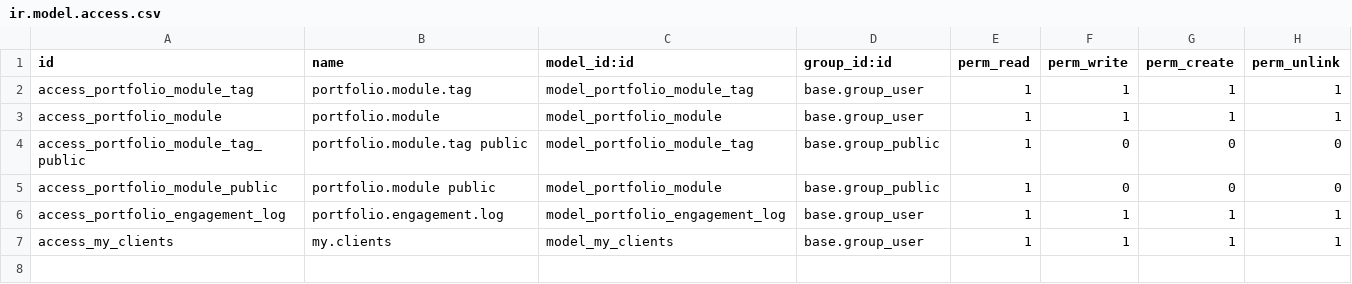
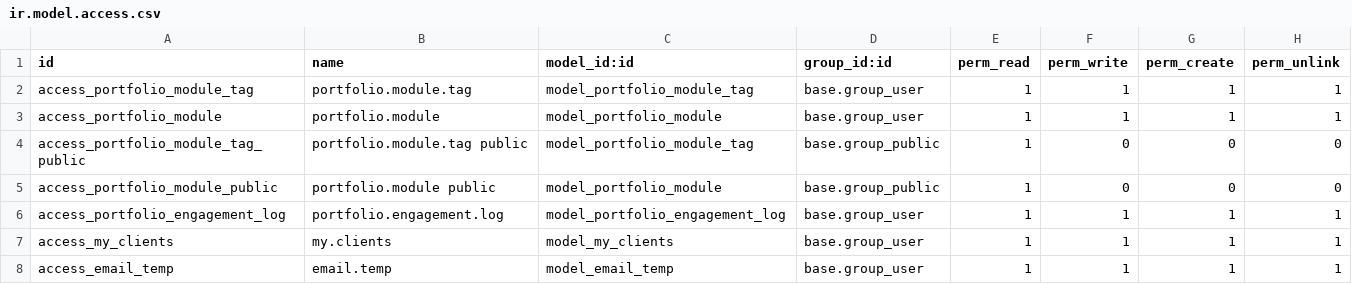
Before and after one commit to amulbabariya07/odoo-portfolio, a CSV file: portfolio/portfolio_module/security/ir.model.access.csv, drawn as a sheet; the diff names each change by its address in the sheet, - before the commit and + after, or states it on an @@ line.

Commit message:
[IMP] Email Template code

```diff
--- a/portfolio/portfolio_module/security/ir.model.access.csv
+++ b/portfolio/portfolio_module/security/ir.model.access.csv
+row 8: access_email_temp | email.temp | model_email_temp | base.group_user | 1 | 1 | 1 | 1
```
Also changed, not shown: 5 other files.
